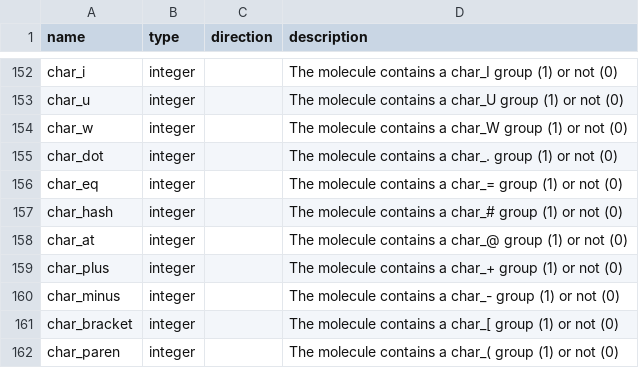
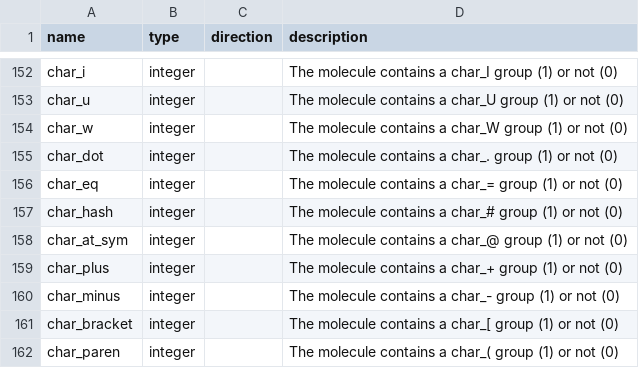
Before and after one commit to ersilia-os/eos24ci, a CSV file: model/framework/columns/run_columns.csv, drawn as a sheet; only a part is shown, gaps mark what is left out.

Commit message:
Update run_columns.csv [skip ci]

```diff
--- a/model/framework/columns/run_columns.csv
+++ b/model/framework/columns/run_columns.csv
@@ -157,3 +157,3 @@ char_eq,integer,,The molecule contains a char_= group (1) or not (0)
 char_hash,integer,,The molecule contains a char_# group (1) or not (0)
-char_at,integer,,The molecule contains a char_@ group (1) or not (0)
+char_at_sym,integer,,The molecule contains a char_@ group (1) or not (0)
 char_plus,integer,,The molecule contains a char_+ group (1) or not (0)
```
